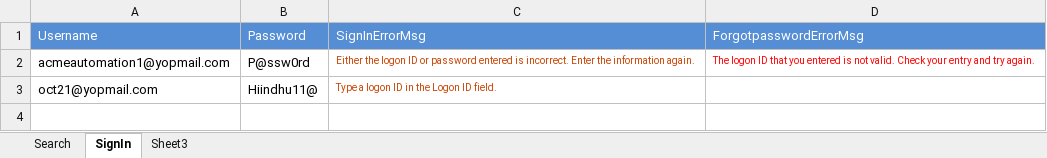
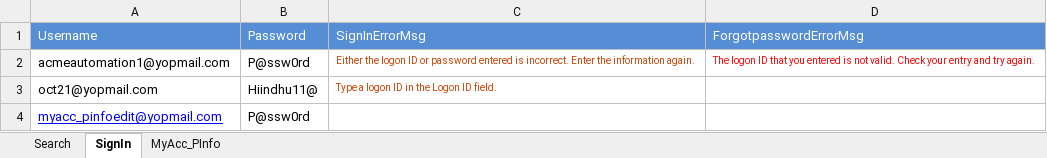
Before and after one commit to sureshisreal/ACME_2, an Excel workbook: TestData.xlsx, sheet SignIn, drawn as a sheet; values as stored, in another font and other column widths than the file's, no borders; the diff names each change by its address in the sheet, - before the commit and + after, or states it on an @@ line.

```diff
--- a/TestData.xlsx (sheet SignIn)
+++ b/TestData.xlsx (sheet SignIn)
-sheet tab: Sheet3
+sheet tab: MyAcc_PInfo
+row 4: myacc_pinfoedit@yopmail.com | P@ssw0rd
```
Also changed, not shown: sheet MyAcc_PInfo, 2 other files.
